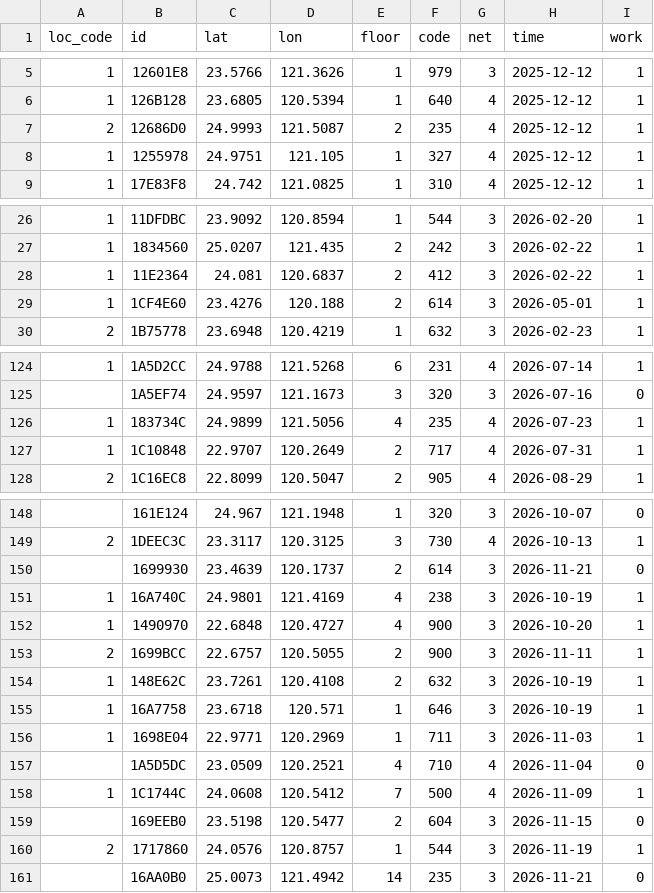
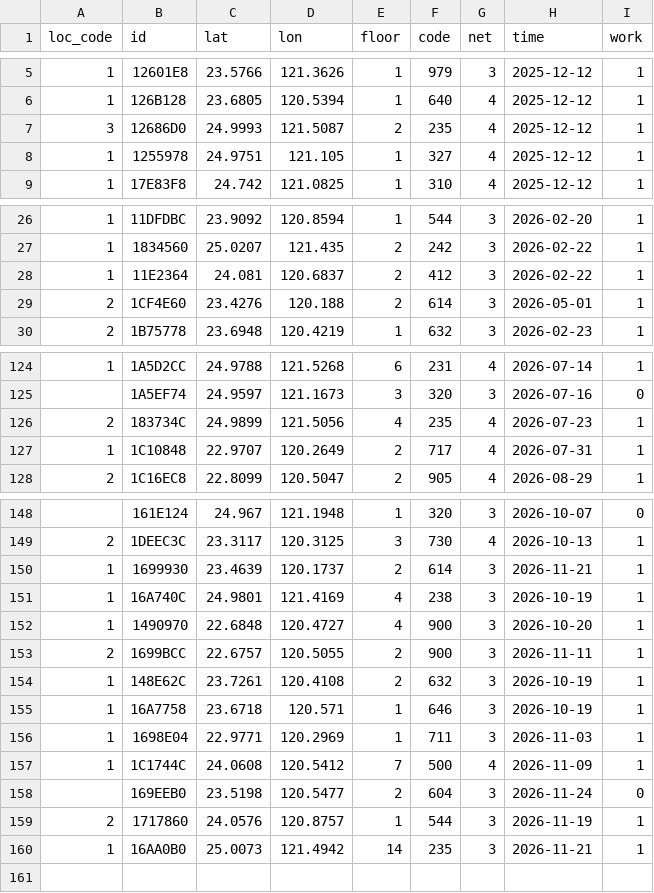
Before and after one commit to ExpTechTW/API, a CSV file: resource/station.csv, drawn as a sheet; only a part is shown, gaps mark what is left out.

Commit message:
fix: station
併入
中和
東石

移除
永康

```diff
--- a/resource/station.csv
+++ b/resource/station.csv
@@ -6,3 +6,3 @@ loc_code,id,lat,lon,floor,code,net,time,work
 1,126B128,23.6805,120.5394,1,640,4,2025-12-12,1
-2,12686D0,24.9993,121.5087,2,235,4,2025-12-12,1
+3,12686D0,24.9993,121.5087,2,235,4,2025-12-12,1
 1,1255978,24.9751,121.105,1,327,4,2025-12-12,1
@@ -28,3 +28,3 @@ loc_code,id,lat,lon,floor,code,net,time,work
 1,11E2364,24.081,120.6837,2,412,3,2026-02-22,1
-1,1CF4E60,23.4276,120.188,2,614,3,2026-05-01,1
+2,1CF4E60,23.4276,120.188,2,614,3,2026-05-01,1
 2,1B75778,23.6948,120.4219,1,632,3,2026-02-23,1
@@ -125,3 +125,3 @@ loc_code,id,lat,lon,floor,code,net,time,work
 ,1A5EF74,24.9597,121.1673,3,320,3,2026-07-16,0
-1,183734C,24.9899,121.5056,4,235,4,2026-07-23,1
+2,183734C,24.9899,121.5056,4,235,4,2026-07-23,1
 1,1C10848,22.9707,120.2649,2,717,4,2026-07-31,1
@@ -149,3 +149,3 @@ loc_code,id,lat,lon,floor,code,net,time,work
 2,1DEEC3C,23.3117,120.3125,3,730,4,2026-10-13,1
-,1699930,23.4639,120.1737,2,614,3,2026-11-21,0
+1,1699930,23.4639,120.1737,2,614,3,2026-11-21,1
 1,16A740C,24.9801,121.4169,4,238,3,2026-10-19,1
@@ -156,6 +156,5 @@ loc_code,id,lat,lon,floor,code,net,time,work
 1,1698E04,22.9771,120.2969,1,711,3,2026-11-03,1
-,1A5D5DC,23.0509,120.2521,4,710,4,2026-11-04,0
 1,1C1744C,24.0608,120.5412,7,500,4,2026-11-09,1
-,169EEB0,23.5198,120.5477,2,604,3,2026-11-15,0
+,169EEB0,23.5198,120.5477,2,604,3,2026-11-24,0
 2,1717860,24.0576,120.8757,1,544,3,2026-11-19,1
-,16AA0B0,25.0073,121.4942,14,235,3,2026-11-21,0
+1,16AA0B0,25.0073,121.4942,14,235,3,2026-11-21,1
```
Also changed, not shown: resource/station-dev.csv.
